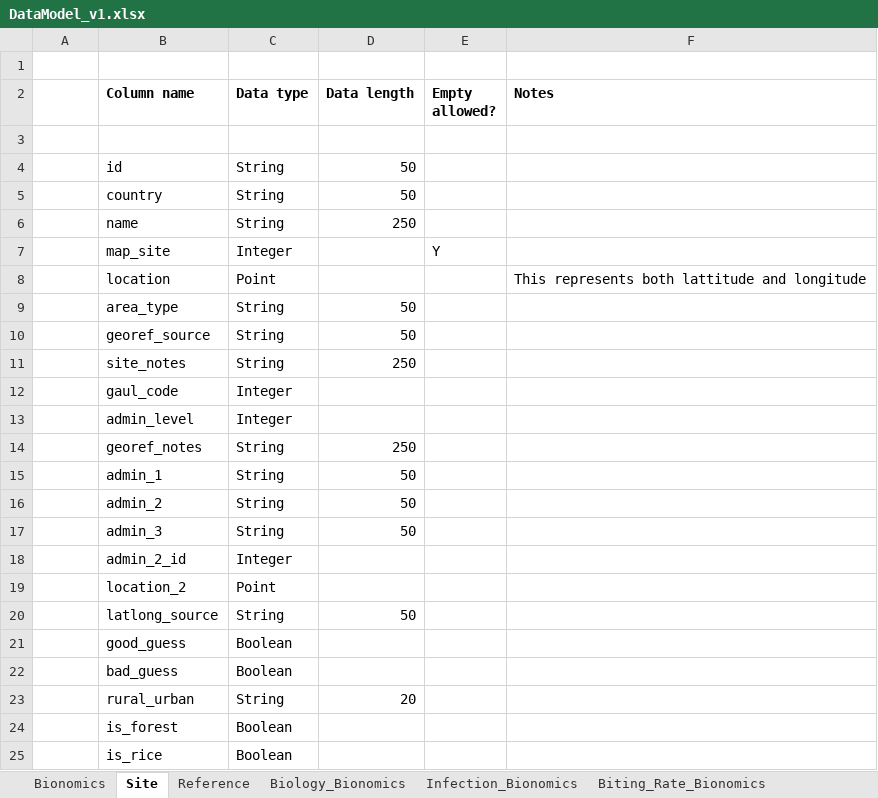
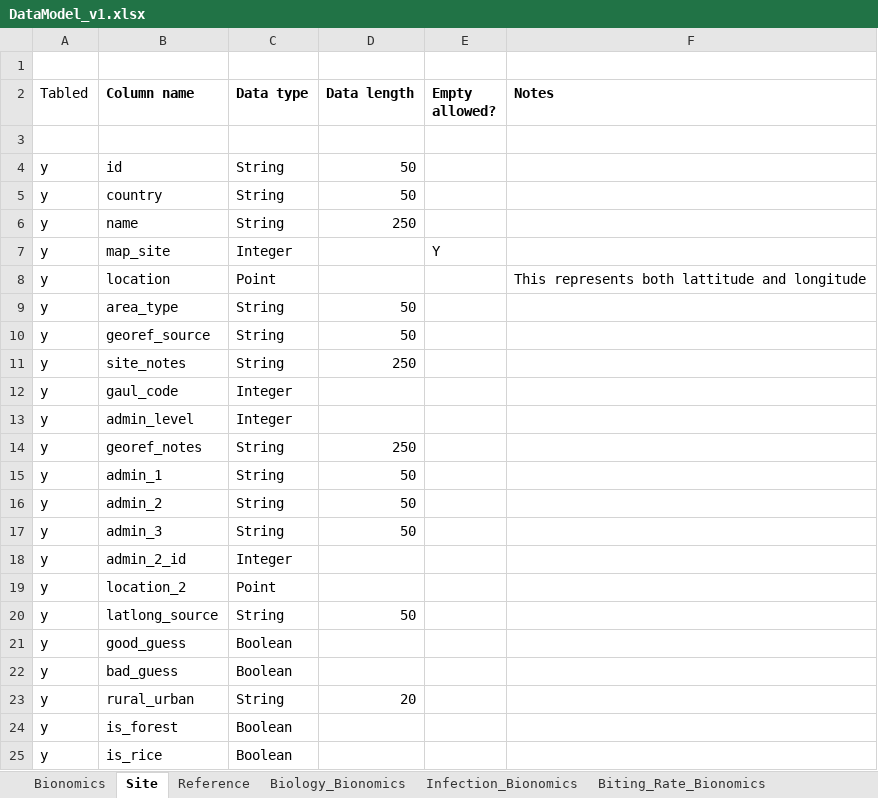
Before and after one commit to icipe-official/vectoratlas-software-code, an Excel workbook: src/Database/DataModel_v1.xlsx, sheet Site, drawn as a sheet; values as stored, in another font and other column widths than the file's, no borders; the diff names each change by its address in the sheet, - before the commit and + after, or states it on an @@ line.

Commit message:
Added Reference and SIte entities, linked to Bionomics, with migration

```diff
--- a/src/Database/DataModel_v1.xlsx (sheet Site)
+++ b/src/Database/DataModel_v1.xlsx (sheet Site)
-A2: (empty)
+A2: Tabled
-A4:A25 (Tabled): (empty)
+A4:A25 (Tabled): y
```
Also changed, not shown: sheet Reference, sheet Bionomics, 4 other files.
